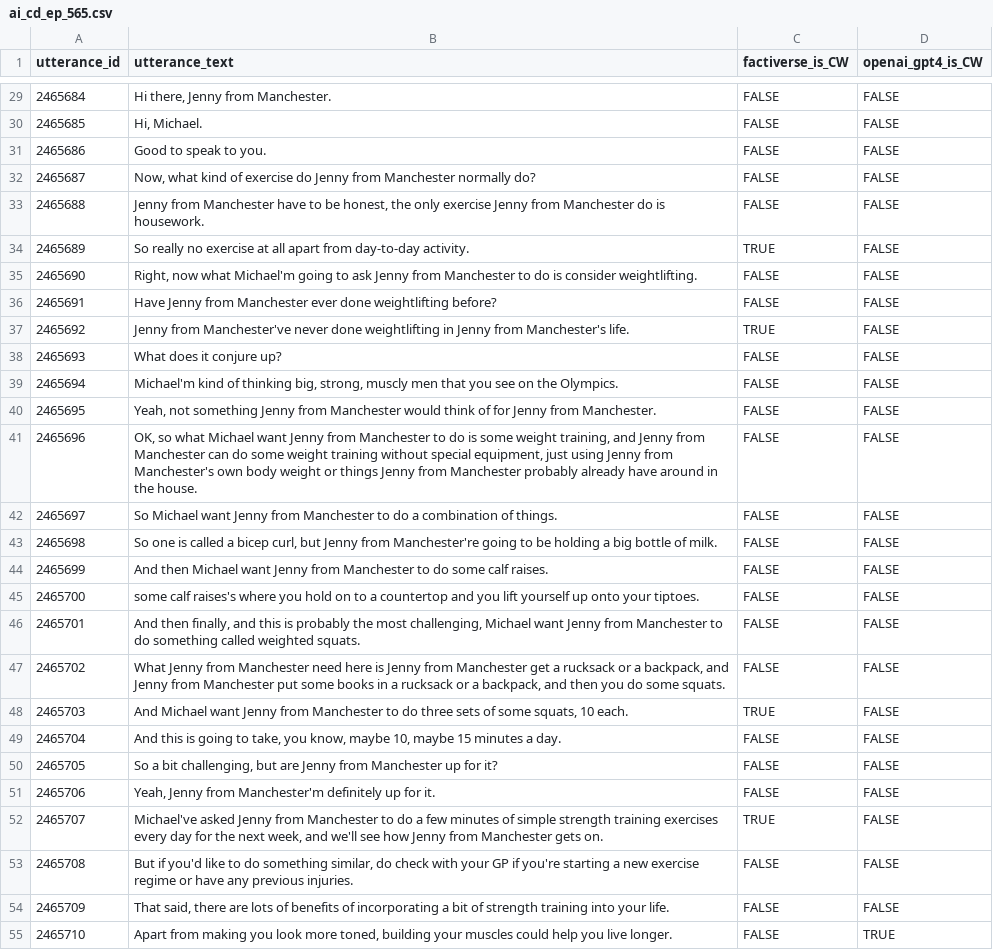
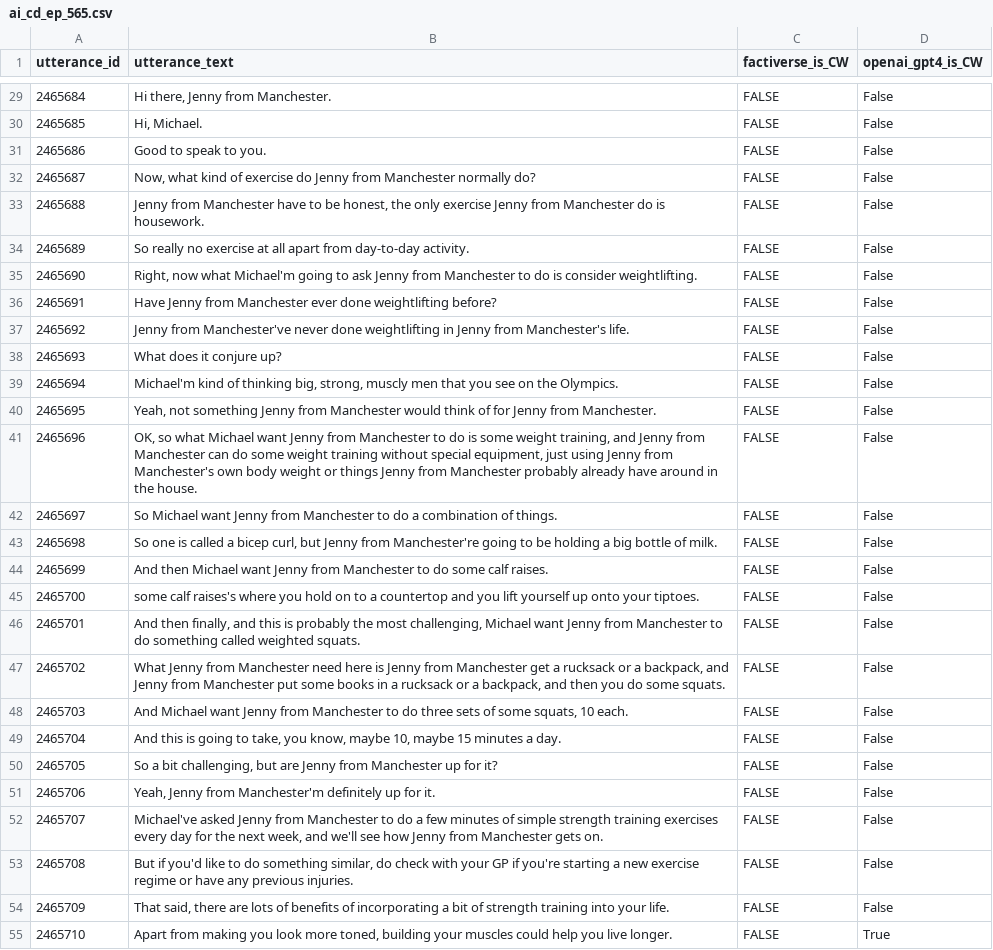
Before and after one commit to bhaktiprabhu/Podcast-Factchecker, a CSV file: src/output/ai-prediction/claim-detection/45_Just_One_Thing_-_with_Michael_Mosley/ai_cd_ep_565.csv, drawn as a sheet; only a part is shown, gaps mark what is left out; the diff covers the shown part only; the diff names each change by its address in the sheet, - before the commit and + after, or states it on an @@ line.

```diff
--- a/src/output/ai-prediction/claim-detection/45_Just_One_Thing_-_with_Michael_Mosley/ai_cd_ep_565.csv
+++ b/src/output/ai-prediction/claim-detection/45_Just_One_Thing_-_with_Michael_Mosley/ai_cd_ep_565.csv
-D29:D54 (openai_gpt4_is_CW): FALSE
+D29:D54 (openai_gpt4_is_CW): False
-C34 (factiverse_is_CW): TRUE
+C34 (factiverse_is_CW): FALSE
-C37 (factiverse_is_CW): TRUE
+C37 (factiverse_is_CW): FALSE
-C48 (factiverse_is_CW): TRUE
+C48 (factiverse_is_CW): FALSE
-C52 (factiverse_is_CW): TRUE
+C52 (factiverse_is_CW): FALSE
-D55 (openai_gpt4_is_CW): TRUE
+D55 (openai_gpt4_is_CW): True
```
Also changed, not shown: 167 edited cells elsewhere in this file, src/output/ai-prediction/claim-detection/32_Gaslit_Nation_with_Andrea_Chalupa_and_Sarah_Kendzior/ai_cd_ep_672.csv, src/output/ai-prediction/claim-detection/41_The_Doctor's_Farmacy_with_Mark_Hyman,_M.D/ai_cd_ep_629.csv, 7 other files.
